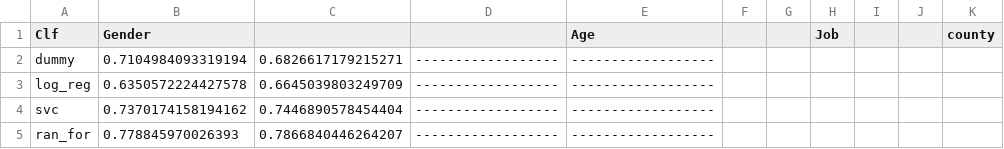
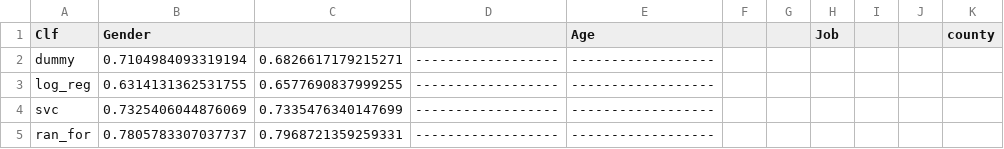
Before and after one commit to MiriamFi/rank-rec-infer, a CSV file: clf_scores.csv, drawn as a sheet.

```diff
--- a/clf_scores.csv
+++ b/clf_scores.csv
@@ -2,4 +2,4 @@ Clf	 Gender			 Age			 Job			 county
 dummy	0.7104984093319194	0.6826617179215271	------------------	------------------
-log_reg	0.6350572224427578	0.6645039803249709	------------------	------------------
-svc	0.7370174158194162	0.7446890578454404	------------------	------------------
-ran_for	0.778845970026393	0.7866840446264207	------------------	------------------
+log_reg	0.6314131362531755	0.6577690837999255	------------------	------------------
+svc	0.7325406044876069	0.7335476340147699	------------------	------------------
+ran_for	0.7805783307037737	0.7968721359259331	------------------	------------------
```
Also changed, not shown: output/prediction_values/clf_pred_a.csv, output/prediction_values/clf_pred_g.csv, 1 other file.
